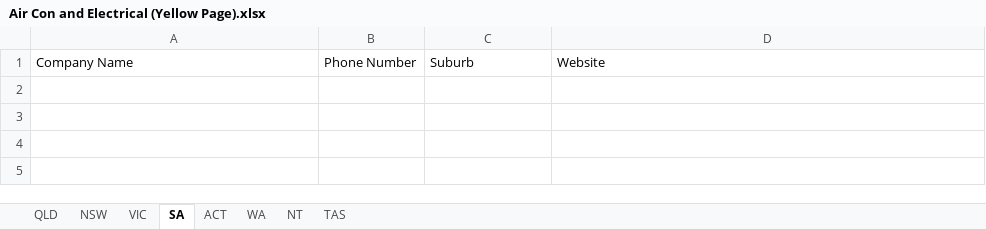
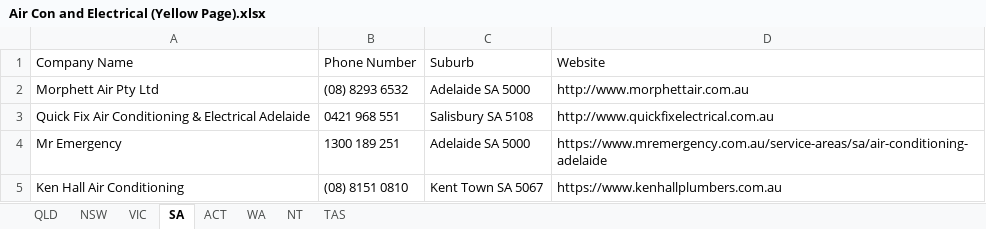
Before and after one commit to Andrewl920/WebScraping_Company, an Excel workbook: Air Con and Electrical (Yellow Page).xlsx, sheet SA, drawn as a sheet; values as stored, in another font and other column widths than the file's, no borders; the diff names each change by its address in the sheet, - before the commit and + after, or states it on an @@ line.

```diff
--- a/Air Con and Electrical (Yellow Page).xlsx (sheet SA)
+++ b/Air Con and Electrical (Yellow Page).xlsx (sheet SA)
+row 2: Morphett Air Pty Ltd | (08) 8293 6532 | Adelaide SA 5000 | http://www.morphettair.com.au
+row 3: Quick Fix Air Conditioning & Electrical Adelaide | 0421 968 551 | Salisbury SA 5108 | http://www.quickfixelectrical.com.au
+row 4: Mr Emergency | 1300 189 251 | Adelaide SA 5000 | https://www.mremergency.com.au/service-areas/sa/air-conditioning-adelaide
+row 5: Ken Hall Air Conditioning | (08) 8151 0810 | Kent Town SA 5067 | https://www.kenhallplumbers.com.au
```
Also changed, not shown: sheet NSW, sheet VIC, sheet QLD, sheet ACT, sheet WA, 4 other files.
